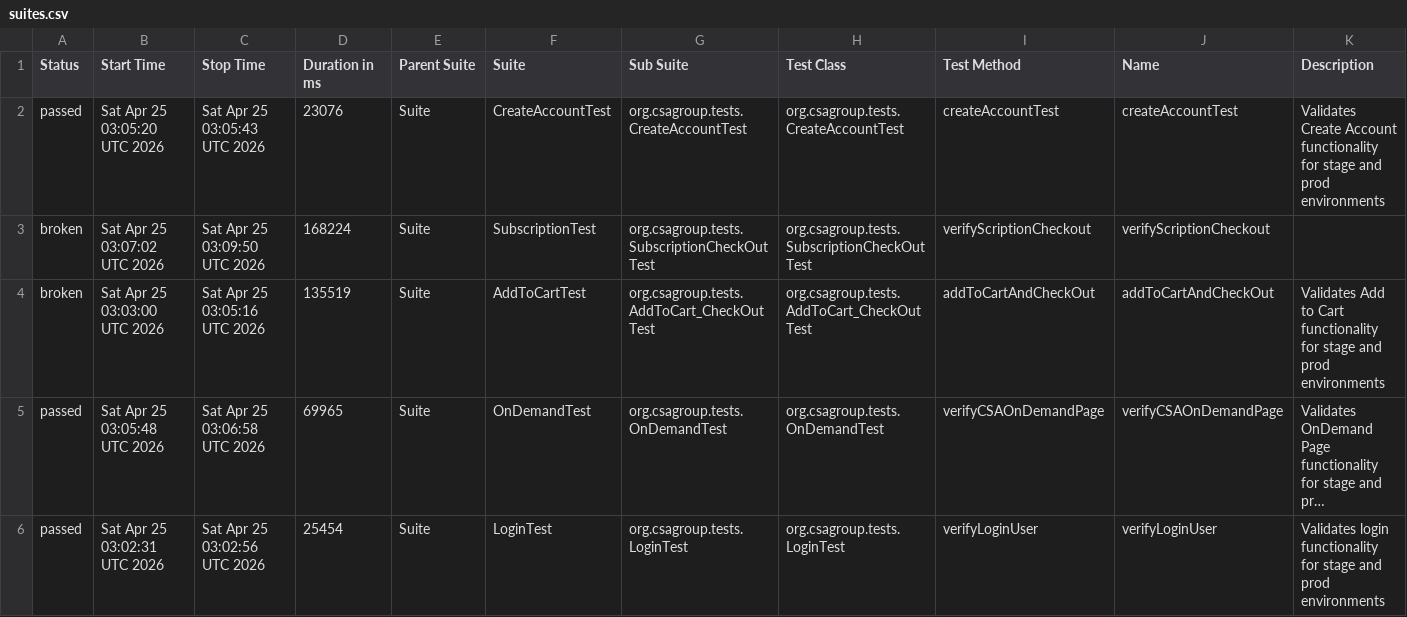
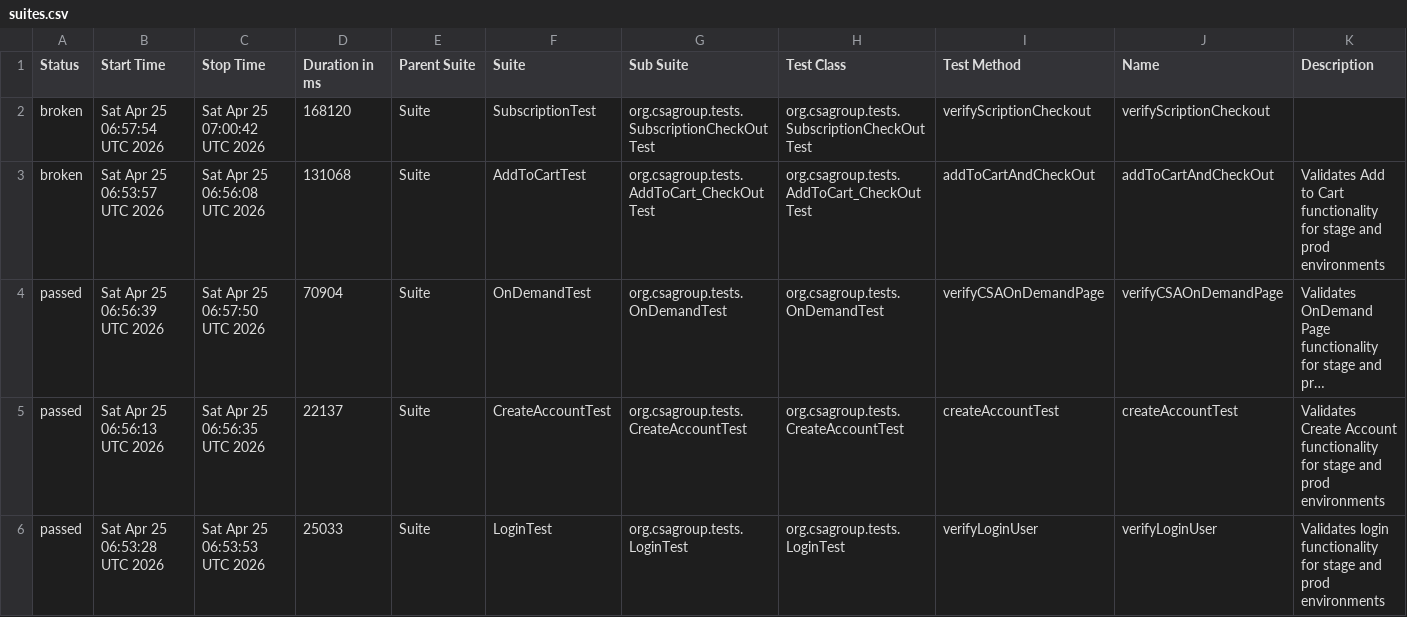
Before and after one commit to santoshadupa1/csagroupstore, a CSV file: data/suites.csv, drawn as a sheet; long unchanged cells end in …; removed rows and columns are numbered as before the commit, all else as after; the diff names each change by its address in the sheet, - before the commit and + after, or states it on an @@ line.

```diff
--- a/data/suites.csv
+++ b/data/suites.csv
-row 2: passed | Sat Apr 25 03:05:20 UTC 2026 | Sat Apr 25 03:05:43 UTC 2026 | 23076 | Suite | CreateAccountTest | org.csagroup.tests.CreateAccountTest | org.csagroup.tests.CreateAccountTest | createAccountTest | createAccountTest | Validates Create Account functionality for stage and prod environments
-B2 (Start Time): Sat Apr 25 03:07:02 UTC 2026
+B2 (Start Time): Sat Apr 25 06:57:54 UTC 2026
-C2 (Stop Time): Sat Apr 25 03:09:50 UTC 2026
+C2 (Stop Time): Sat Apr 25 07:00:42 UTC 2026
-D2 (Duration in ms): 168224
+D2 (Duration in ms): 168120
-B3 (Start Time): Sat Apr 25 03:03:00 UTC 2026
+B3 (Start Time): Sat Apr 25 06:53:57 UTC 2026
-C3 (Stop Time): Sat Apr 25 03:05:16 UTC 2026
+C3 (Stop Time): Sat Apr 25 06:56:08 UTC 2026
-D3 (Duration in ms): 135519
+D3 (Duration in ms): 131068
-B4 (Start Time): Sat Apr 25 03:05:48 UTC 2026
+B4 (Start Time): Sat Apr 25 06:56:39 UTC 2026
-C4 (Stop Time): Sat Apr 25 03:06:58 UTC 2026
+C4 (Stop Time): Sat Apr 25 06:57:50 UTC 2026
-D4 (Duration in ms): 69965
+D4 (Duration in ms): 70904
+row 5: passed | Sat Apr 25 06:56:13 UTC 2026 | Sat Apr 25 06:56:35 UTC 2026 | 22137 | Suite | CreateAccountTest | org.csagroup.tests.CreateAccountTest | org.csagroup.tests.CreateAccountTest | createAccountTest | createAccountTest | Validates Create Account functionality for stage and prod environments
-B6 (Start Time): Sat Apr 25 03:02:31 UTC 2026
+B6 (Start Time): Sat Apr 25 06:53:28 UTC 2026
-C6 (Stop Time): Sat Apr 25 03:02:56 UTC 2026
+C6 (Stop Time): Sat Apr 25 06:53:53 UTC 2026
-D6 (Duration in ms): 25454
+D6 (Duration in ms): 25033
```
Also changed, not shown: data/behaviors.csv, 45 other files.
